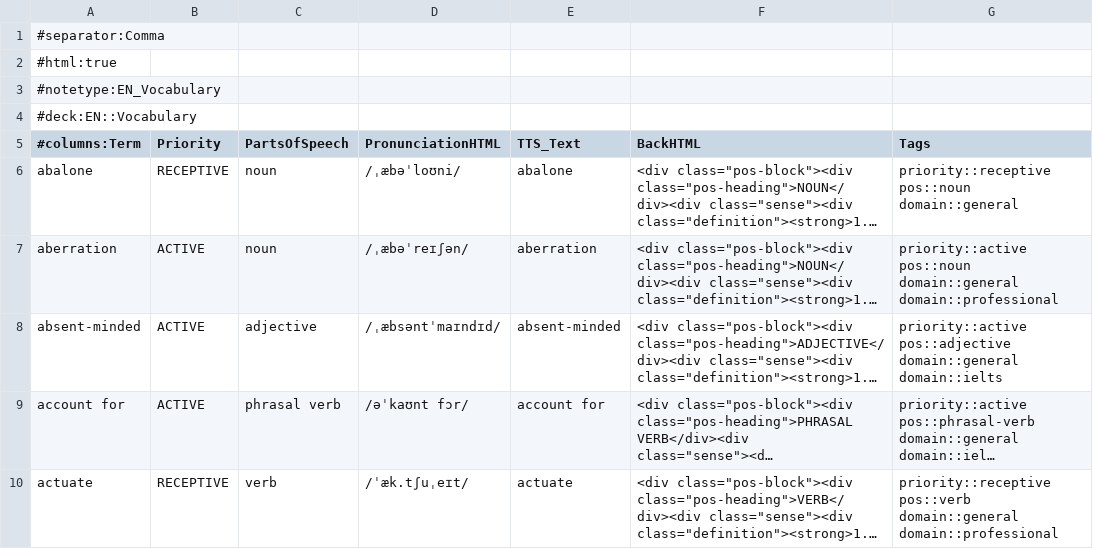
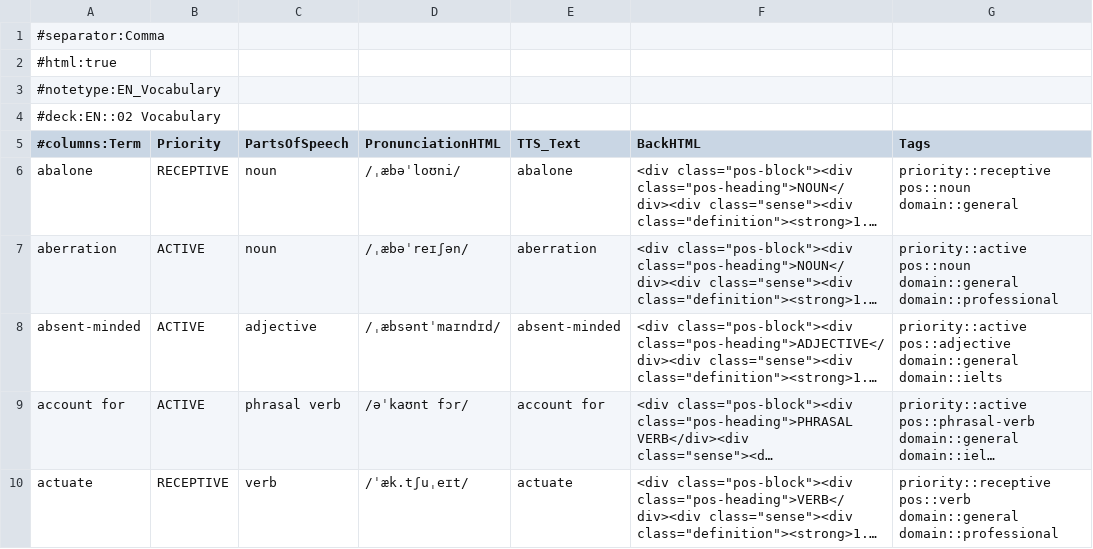
Before and after one commit to NightHao/ANKI_EN, a CSV file: cards/vocabulary/exports/anki_import.csv, drawn as a sheet; only a part is shown; long unchanged cells end in ….

```diff
--- a/cards/vocabulary/exports/anki_import.csv
+++ b/cards/vocabulary/exports/anki_import.csv
@@ -3,3 +3,3 @@
 #notetype:EN_Vocabulary
-#deck:EN::Vocabulary
+#deck:EN::02 Vocabulary
 #columns:Term,Priority,PartsOfSpeech,PronunciationHTML,TTS_Text,BackHTML,Tags
```
Also changed, not shown: cards/connections/anki-import.tsv, cards/patterns/anki-import.tsv, 1 other file.
